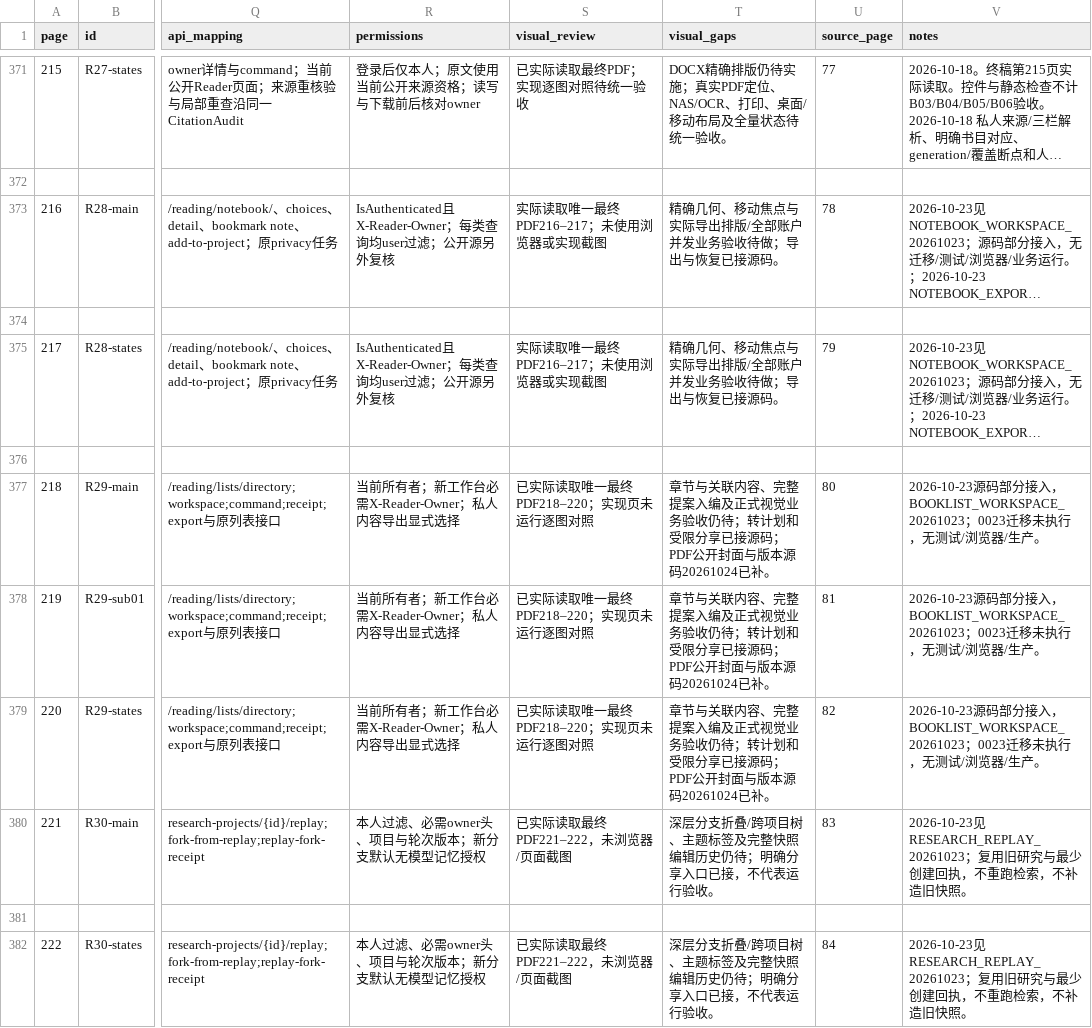
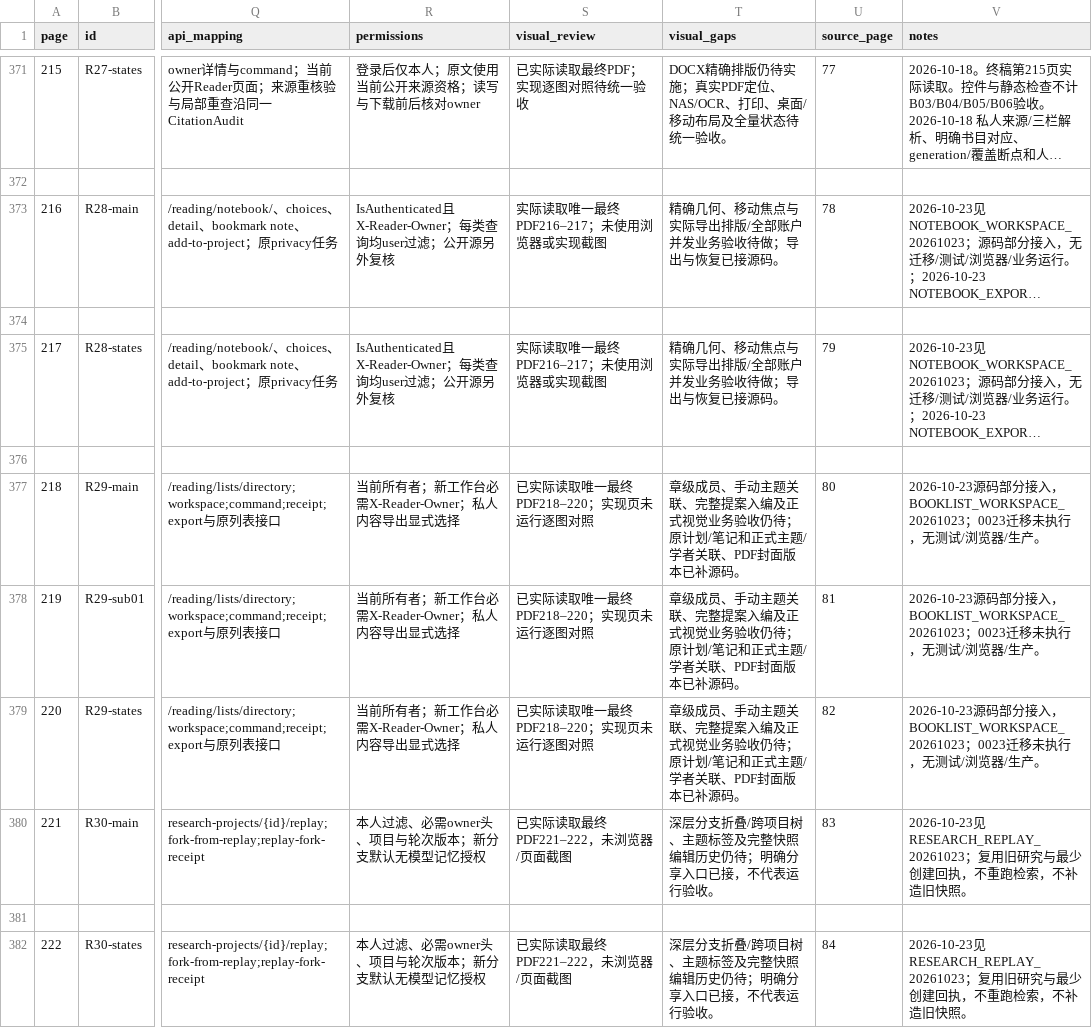
Before and after one commit to WinstonMo0807/social-theory-library, a CSV file: docs/stl4/ATLAS_INDEX.csv, drawn as a sheet; only a part is shown, gaps mark what is left out; long unchanged cells end in …; the diff names each change by its address in the sheet, - before the commit and + after, or states it on an @@ line.

Commit message:
feat(reading): connect booklist plans notes and public topic scholar links

```diff
--- a/docs/stl4/ATLAS_INDEX.csv
+++ b/docs/stl4/ATLAS_INDEX.csv
-T377:T379 (visual_gaps): 章节与关联内容、完整提案入编及正式视觉业务验收仍待；转计划和受限分享已接源码；PDF公开封面与版本源码20261024已补。
+T377:T379 (visual_gaps): 章级成员、手动主题关联、完整提案入编及正式视觉业务验收仍待；原计划/笔记和正式主题/学者关联、PDF封面版本已补源码。
```
Also changed, not shown: 20 other files.
